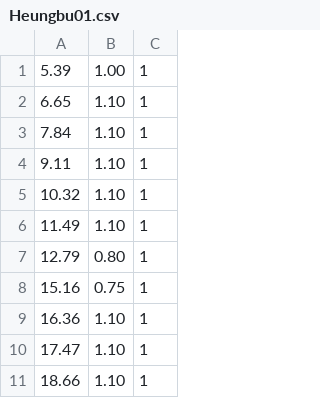
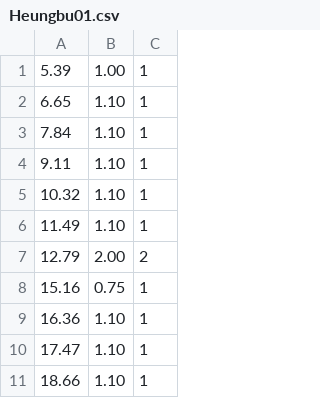
Before and after one commit to asata/MiniGame, a CSV file: Assets/Resources/Beat/Heungbu01.csv, drawn as a sheet; only a part is shown.

```diff
--- a/Assets/Resources/Beat/Heungbu01.csv
+++ b/Assets/Resources/Beat/Heungbu01.csv
@@ -6,3 +6,3 @@
 11.49,1.10,1
-12.79,0.80,1
+12.79,2.00,2
 15.16,0.75,1
```
Also changed, not shown: 10 other files.
